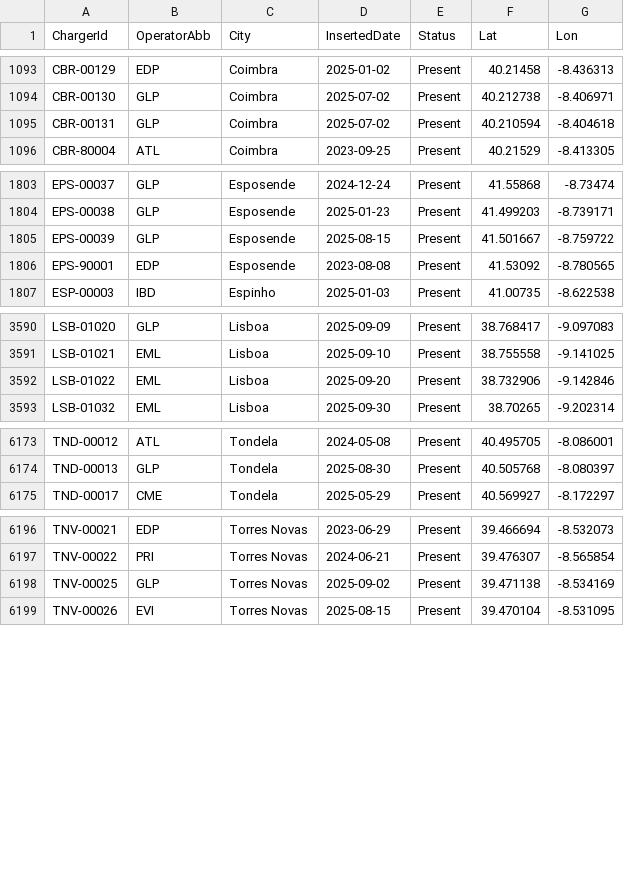
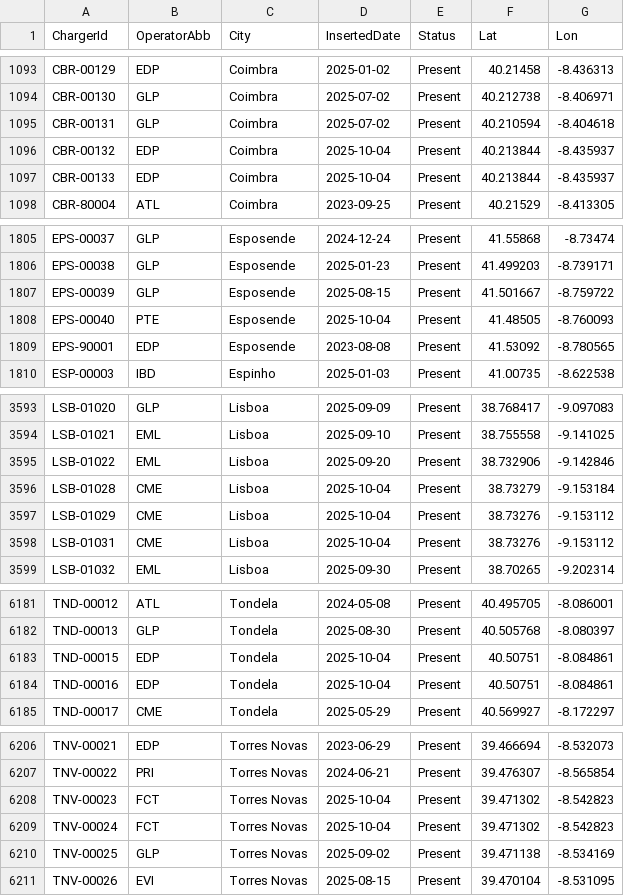
Before and after one commit to pmreis/emobility, a CSV file: data/outputs/PT_Chargers.csv, drawn as a sheet; only a part is shown, gaps mark what is left out; the diff covers the shown part only; the diff names each change by its address in the sheet, - before the commit and + after, or states it on an @@ line.

```diff
--- a/data/outputs/PT_Chargers.csv
+++ b/data/outputs/PT_Chargers.csv
+row 1096: CBR-00132 | EDP | Coimbra | 2025-10-04 | Present | 40.213844 | -8.435937
+row 1097: CBR-00133 | EDP | Coimbra | 2025-10-04 | Present | 40.213844 | -8.435937
+row 1808: EPS-00040 | PTE | Esposende | 2025-10-04 | Present | 41.48505 | -8.760093
+row 3596: LSB-01028 | CME | Lisboa | 2025-10-04 | Present | 38.73279 | -9.153184
+row 3597: LSB-01029 | CME | Lisboa | 2025-10-04 | Present | 38.73276 | -9.153112
+row 3598: LSB-01031 | CME | Lisboa | 2025-10-04 | Present | 38.73276 | -9.153112
+row 6183: TND-00015 | EDP | Tondela | 2025-10-04 | Present | 40.50751 | -8.084861
+row 6184: TND-00016 | EDP | Tondela | 2025-10-04 | Present | 40.50751 | -8.084861
+row 6208: TNV-00023 | FCT | Torres Novas | 2025-10-04 | Present | 39.471302 | -8.542823
+row 6209: TNV-00024 | FCT | Torres Novas | 2025-10-04 | Present | 39.471302 | -8.542823
```
Also changed, not shown: 2 added rows and 5 edited cells elsewhere in this file, data/outputs/PT_Chargers_Per_District.csv, data/outputs/PT_Chargers_Per_Municipality.csv, 5 other files.
